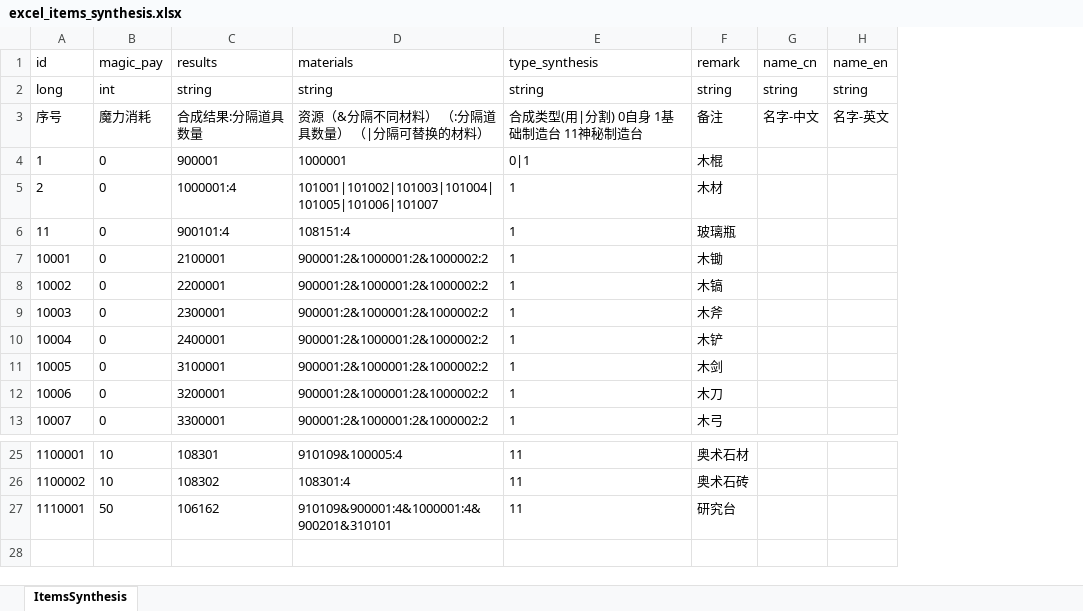
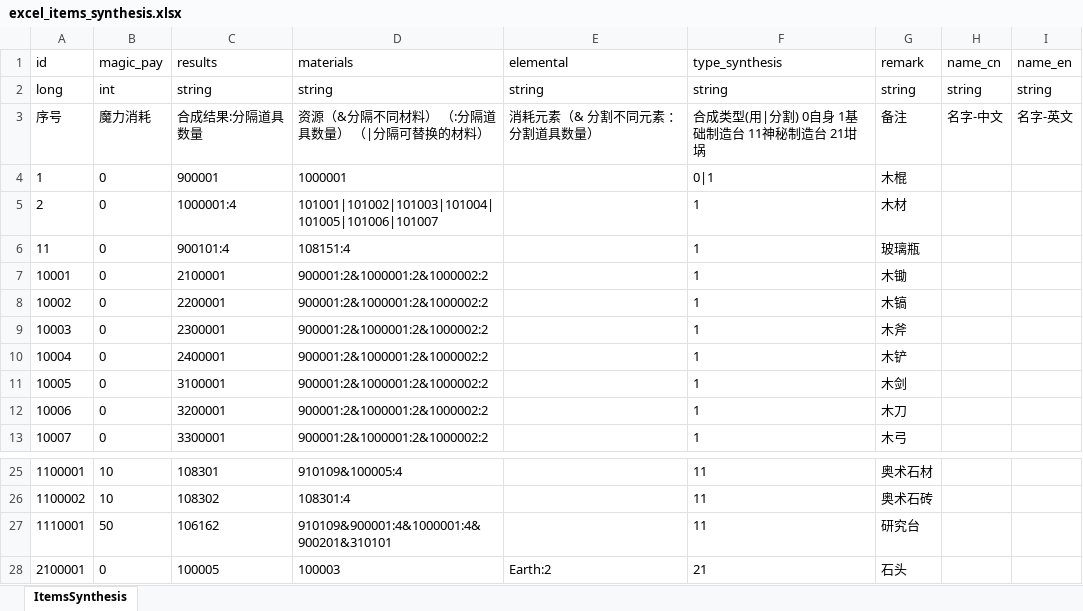
Before and after one commit to wobushiren79/ThaumAge, an Excel workbook: ThaumAge/Assets/Data/Excel/excel_items_synthesis.xlsx, sheet ItemsSynthesis, drawn as a sheet; only a part is shown, gaps mark what is left out; values as stored, in another font and other column widths than the file's, no borders; addresses are those after the commit; the diff names each change by its address in the sheet, - before the commit and + after, or states it on an @@ line.

```diff
--- a/ThaumAge/Assets/Data/Excel/excel_items_synthesis.xlsx (sheet ItemsSynthesis)
+++ b/ThaumAge/Assets/Data/Excel/excel_items_synthesis.xlsx (sheet ItemsSynthesis)
+column E (elemental), rows 2-3: string | 消耗元素（& 分割不同元素 ：分割道具数量）
-F3 (type_synthesis): 合成类型(用|分割) 0自身 1基础制造台 11神秘制造台
+F3 (type_synthesis): 合成类型(用|分割) 0自身 1基础制造台 11神秘制造台 21坩埚
+row 28: 2100001 | 0 | 100005 | 100003 | Earth:2 | 21 | 石头
```
Also changed, not shown: 11 other files.
